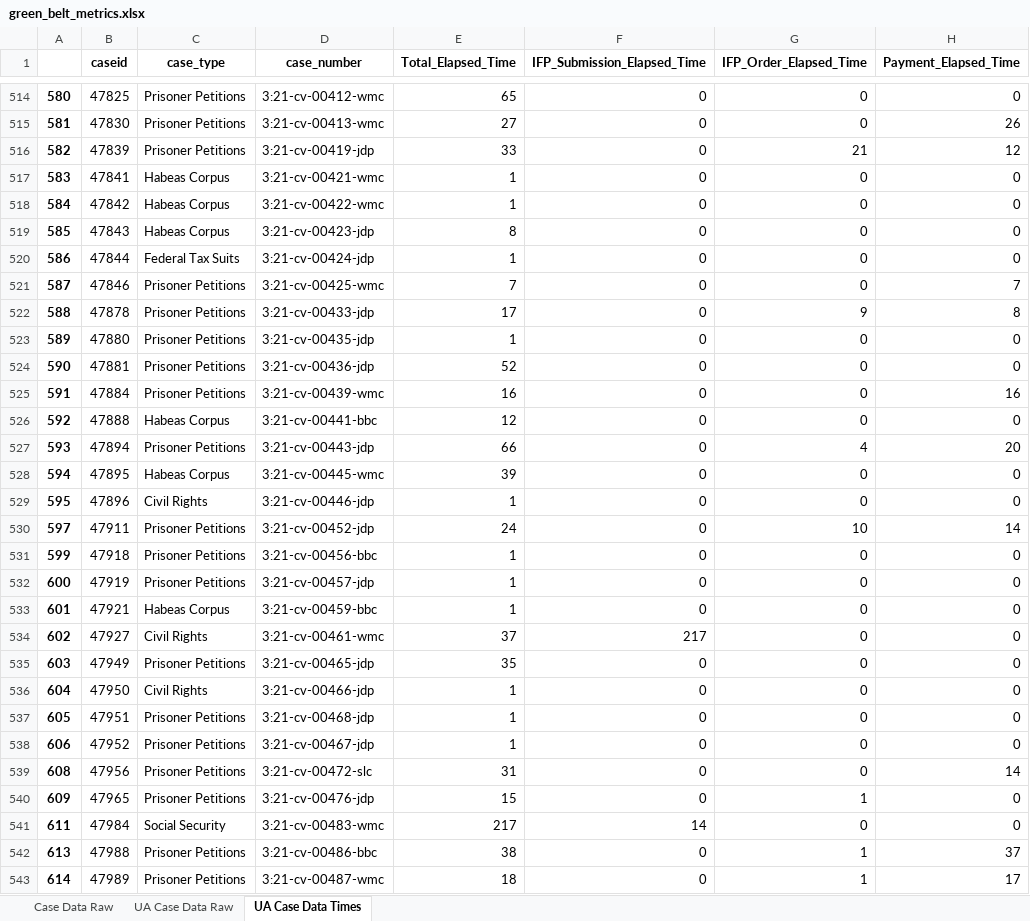
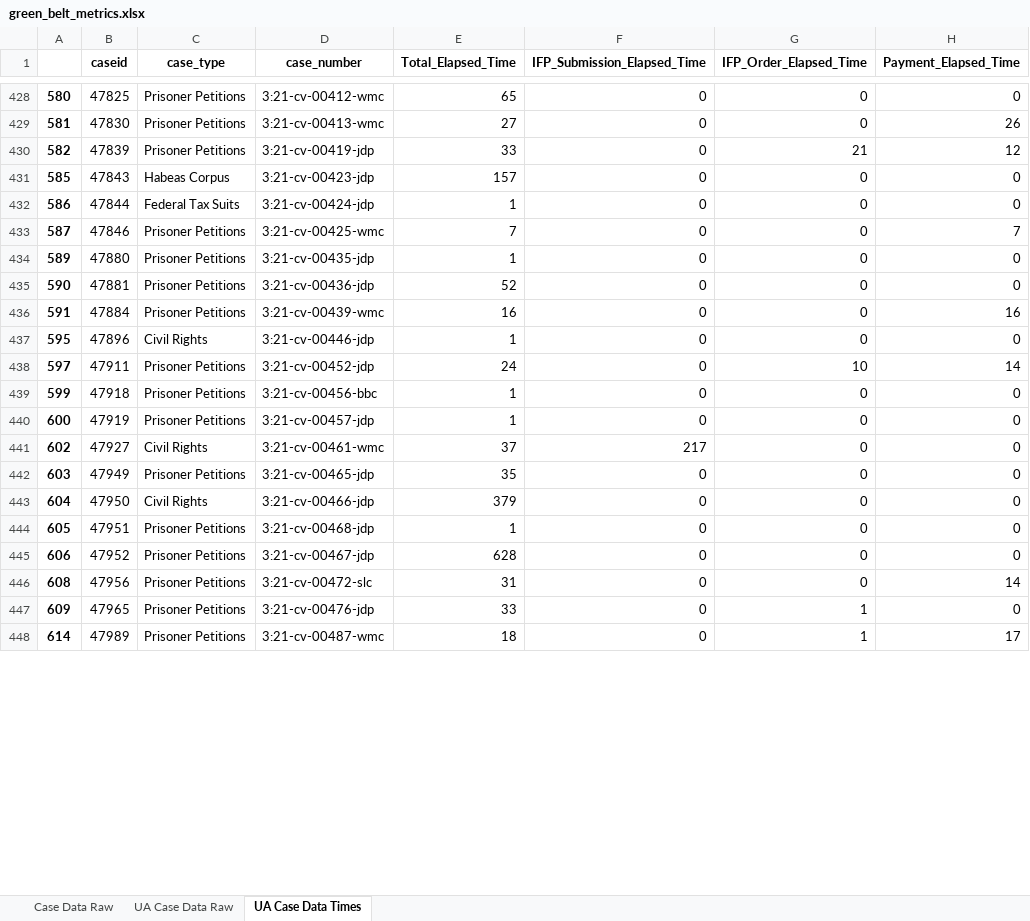
Before and after one commit to jturner421/cpi, an Excel workbook: data_files/green_belt_metrics.xlsx, sheet UA Case Data Times, drawn as a sheet; only a part is shown, gaps mark what is left out; values as stored, in another font and other column widths than the file's, no borders; removed rows and columns are numbered as before the commit, all else as after; the diff covers the shown part only; the diff names each change by its address in the sheet, - before the commit and + after, or states it on an @@ line.

```diff
--- a/data_files/green_belt_metrics.xlsx (sheet UA Case Data Times)
+++ b/data_files/green_belt_metrics.xlsx (sheet UA Case Data Times)
-row 517: 583 | 47841 | Habeas Corpus | 3:21-cv-00421-wmc | 1 | 0 | 0 | 0
-row 518: 584 | 47842 | Habeas Corpus | 3:21-cv-00422-wmc | 1 | 0 | 0 | 0
-E431 (Total_Elapsed_Time): 8
+E431 (Total_Elapsed_Time): 157
-row 522: 588 | 47878 | Prisoner Petitions | 3:21-cv-00433-jdp | 17 | 0 | 9 | 8
-row 526: 592 | 47888 | Habeas Corpus | 3:21-cv-00441-bbc | 12 | 0 | 0 | 0
-row 527: 593 | 47894 | Prisoner Petitions | 3:21-cv-00443-jdp | 66 | 0 | 4 | 20
-row 528: 594 | 47895 | Habeas Corpus | 3:21-cv-00445-wmc | 39 | 0 | 0 | 0
-row 533: 601 | 47921 | Habeas Corpus | 3:21-cv-00459-bbc | 1 | 0 | 0 | 0
-E443 (Total_Elapsed_Time): 1
+E443 (Total_Elapsed_Time): 379
-E445 (Total_Elapsed_Time): 1
+E445 (Total_Elapsed_Time): 628
-E447 (Total_Elapsed_Time): 15
+E447 (Total_Elapsed_Time): 33
-row 541: 611 | 47984 | Social Security | 3:21-cv-00483-wmc | 217 | 14 | 0 | 0
-row 542: 613 | 47988 | Prisoner Petitions | 3:21-cv-00486-bbc | 38 | 0 | 1 | 37
```
Also changed, not shown: 3 added rows, 214 removed rows and 115 edited cells elsewhere in this sheet, sheet UA Case Data Raw, sheet Case Data Raw, 3 other files.
